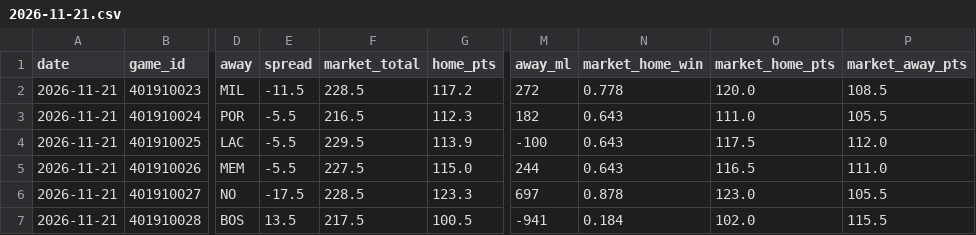
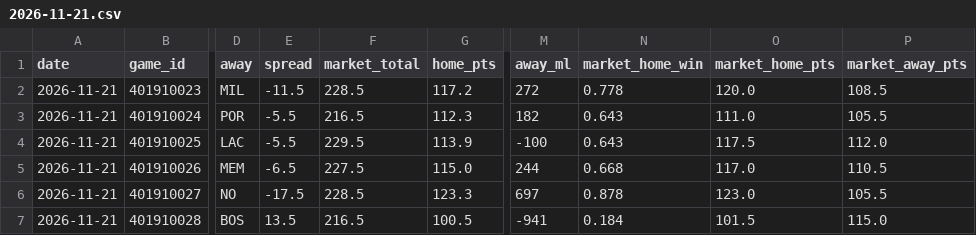
Before and after one commit to mason7park-debug/NBAprojections, a CSV file: data/gamepreds/2026-11-21.csv, drawn as a sheet; only a part is shown, gaps mark what is left out; the diff names each change by its address in the sheet, - before the commit and + after, or states it on an @@ line.

```diff
--- a/data/gamepreds/2026-11-21.csv
+++ b/data/gamepreds/2026-11-21.csv
-E5 (spread): -5.5
+E5 (spread): -6.5
-N5 (market_home_win): 0.643
+N5 (market_home_win): 0.668
-O5 (market_home_pts): 116.5
+O5 (market_home_pts): 117.0
-P5 (market_away_pts): 111.0
+P5 (market_away_pts): 110.5
-F7 (market_total): 217.5
+F7 (market_total): 216.5
-O7 (market_home_pts): 102.0
+O7 (market_home_pts): 101.5
-P7 (market_away_pts): 115.5
+P7 (market_away_pts): 115.0
```
Also changed, not shown: data/odds/2026-11-21.csv, data/projections/2026-11-21.csv, 4 other files.
